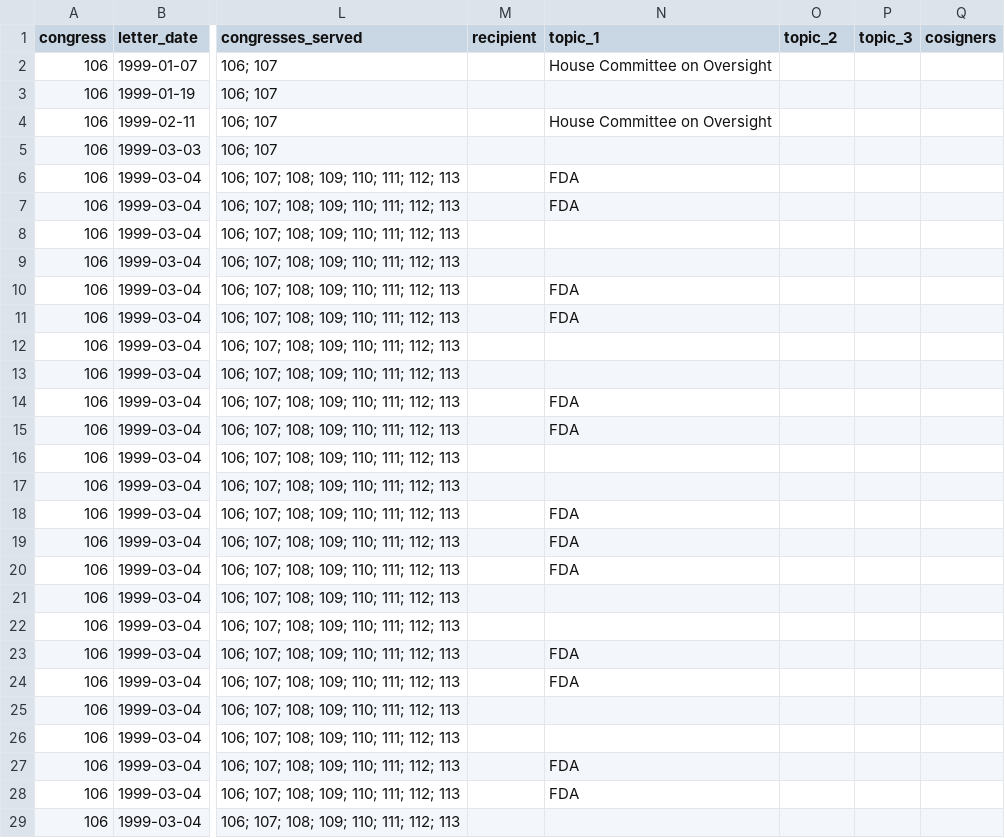
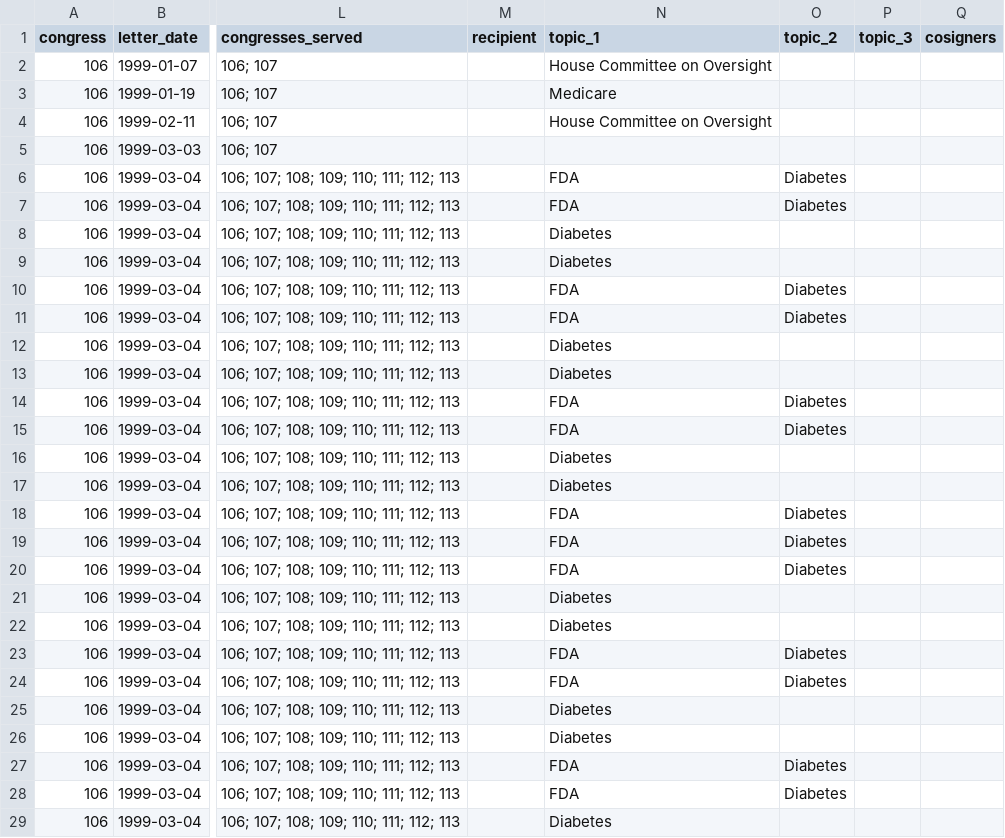
Before and after one commit to Robin-IA/Explorer-Congressional-Letters-106, a CSV file: data/letters-from-congress-106th.csv, drawn as a sheet; only a part is shown, gaps mark what is left out; the diff covers the shown part only; the diff names each change by its address in the sheet, - before the commit and + after, or states it on an @@ line.

```diff
--- a/data/letters-from-congress-106th.csv
+++ b/data/letters-from-congress-106th.csv
-N3 (topic_1): (empty)
+N3 (topic_1): Medicare
-O6:O7 (topic_2): (empty)
+O6:O7 (topic_2): Diabetes
-N8:N9 (topic_1): (empty)
+N8:N9 (topic_1): Diabetes
-O10:O11 (topic_2): (empty)
+O10:O11 (topic_2): Diabetes
-N12:N13 (topic_1): (empty)
+N12:N13 (topic_1): Diabetes
-O14:O15 (topic_2): (empty)
+O14:O15 (topic_2): Diabetes
-N16:N17 (topic_1): (empty)
+N16:N17 (topic_1): Diabetes
-O18:O20 (topic_2): (empty)
+O18:O20 (topic_2): Diabetes
-N21:N22 (topic_1): (empty)
+N21:N22 (topic_1): Diabetes
-O23:O24 (topic_2): (empty)
+O23:O24 (topic_2): Diabetes
-N25:N26 (topic_1): (empty)
+N25:N26 (topic_1): Diabetes
-O27:O28 (topic_2): (empty)
+O27:O28 (topic_2): Diabetes
-N29 (topic_1): (empty)
+N29 (topic_1): Diabetes
```
Also changed, not shown: 23 edited cells elsewhere in this file, 6 other files.
